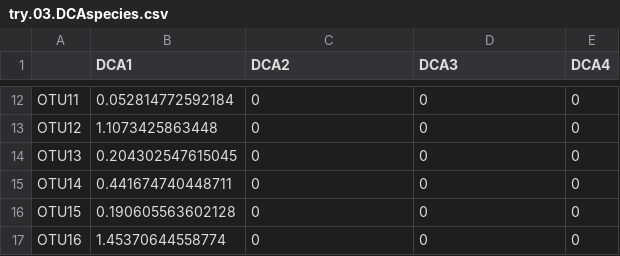
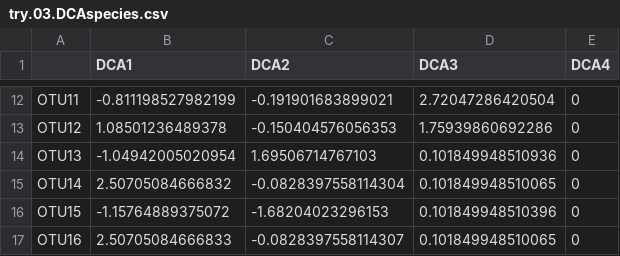
Before and after one commit to xphab/egg, a CSV file: output/try.03.DCAspecies.csv, drawn as a sheet; only a part is shown, gaps mark what is left out; the diff covers the shown part only.

```diff
--- a/output/try.03.DCAspecies.csv
+++ b/output/try.03.DCAspecies.csv
@@ -12,6 +12,6 @@
-"OTU11",0.052814772592184,0,0,0
-"OTU12",1.1073425863448,0,0,0
-"OTU13",0.204302547615045,0,0,0
-"OTU14",0.441674740448711,0,0,0
-"OTU15",0.190605563602128,0,0,0
-"OTU16",1.45370644558774,0,0,0
+"OTU11",-0.811198527982199,-0.191901683899021,2.72047286420504,0
+"OTU12",1.08501236489378,-0.150404576056353,1.75939860692286,0
+"OTU13",-1.04942005020954,1.69506714767103,0.101849948510936,0
+"OTU14",2.50705084666832,-0.0828397558114304,0.101849948510065,0
+"OTU15",-1.15764889375072,-1.68204023296153,0.101849948510396,0
+"OTU16",2.50705084666833,-0.0828397558114307,0.101849948510065,0
```
Also changed, not shown: 30 edited cells elsewhere in this file, input/1.Input.csv, output/try.02.alpha.csv, 43 other files.
